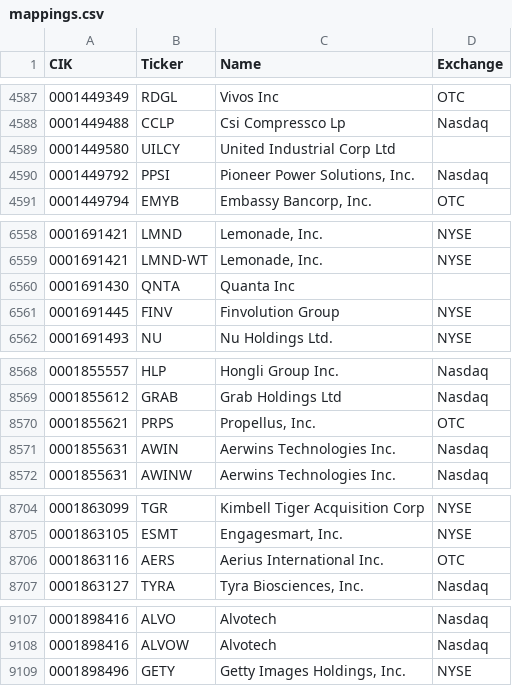
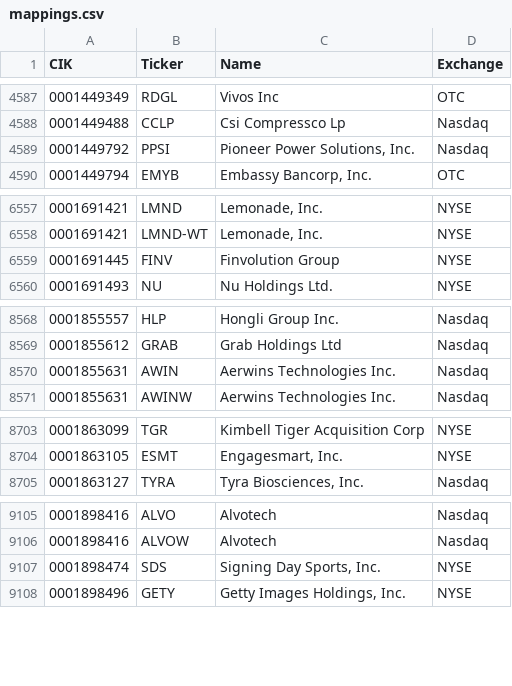
Before and after one commit to jadchaar/sec-cik-mapper, a CSV file: mappings/stocks/mappings.csv, drawn as a sheet; only a part is shown, gaps mark what is left out; the diff covers the shown part only.

```diff
--- a/mappings/stocks/mappings.csv
+++ b/mappings/stocks/mappings.csv
@@ -4588,3 +4588,2 @@ CIK,Ticker,Name,Exchange
 0001449488,CCLP,Csi Compressco Lp,Nasdaq
-0001449580,UILCY,United Industrial Corp Ltd,
 0001449792,PPSI,"Pioneer Power Solutions, Inc.",Nasdaq
@@ -6559,3 +6558,2 @@ CIK,Ticker,Name,Exchange
 0001691421,LMND-WT,"Lemonade, Inc.",NYSE
-0001691430,QNTA,Quanta Inc,
 0001691445,FINV,Finvolution Group,NYSE
@@ -8569,3 +8569,2 @@ CIK,Ticker,Name,Exchange
 0001855612,GRAB,Grab Holdings Ltd,Nasdaq
-0001855621,PRPS,"Propellus, Inc.",OTC
 0001855631,AWIN,Aerwins Technologies Inc.,Nasdaq
@@ -8705,3 +8704,2 @@ CIK,Ticker,Name,Exchange
 0001863105,ESMT,"Engagesmart, Inc.",NYSE
-0001863116,AERS,Aerius International Inc.,OTC
 0001863127,TYRA,"Tyra Biosciences, Inc.",Nasdaq
@@ -9108,2 +9106,3 @@ CIK,Ticker,Name,Exchange
 0001898416,ALVOW,Alvotech,Nasdaq
+0001898474,SDS,"Signing Day Sports, Inc.",NYSE
 0001898496,GETY,"Getty Images Holdings, Inc.",NYSE
```
Also changed, not shown: 8 added rows, 3 removed rows and 70 edited cells elsewhere in this file, 20 other files.
